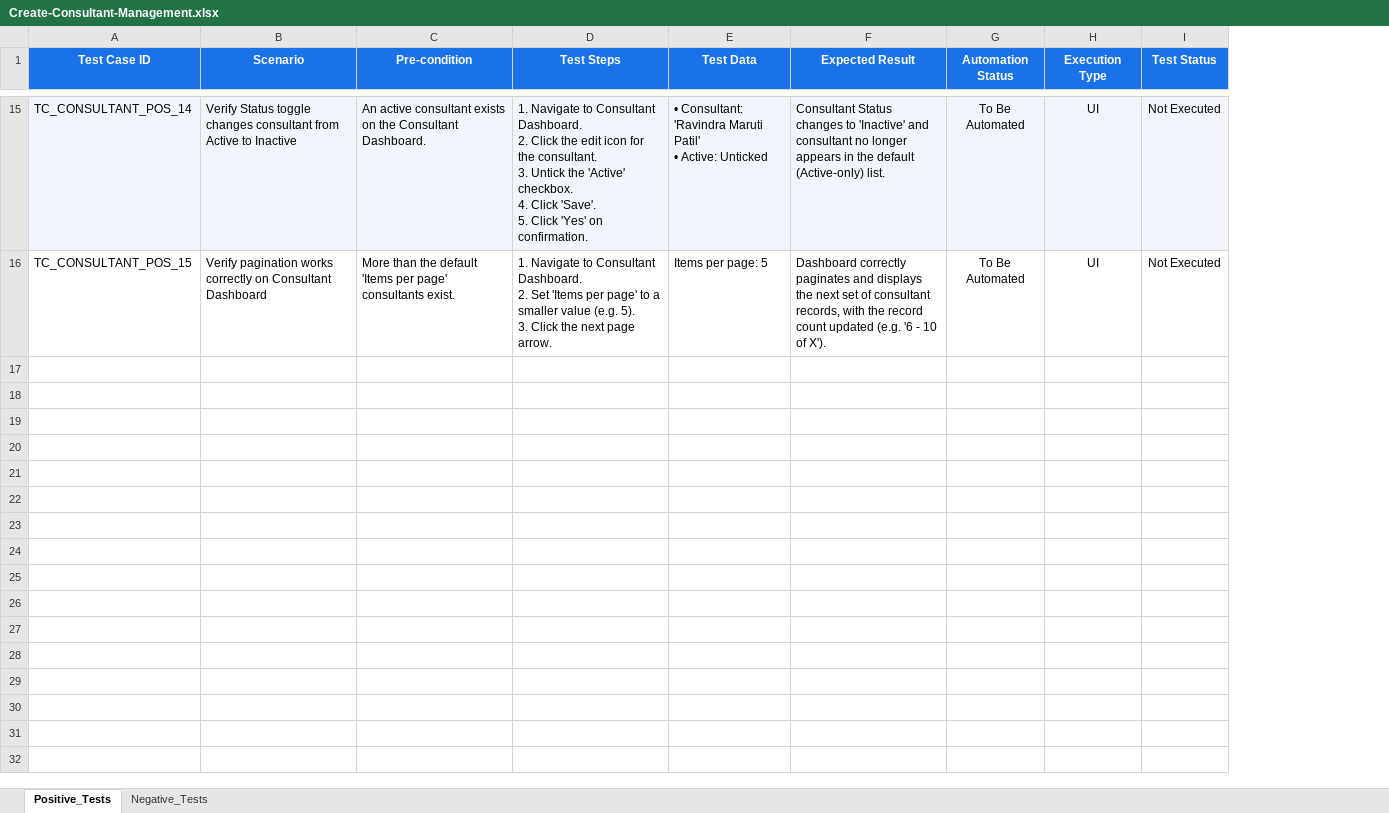
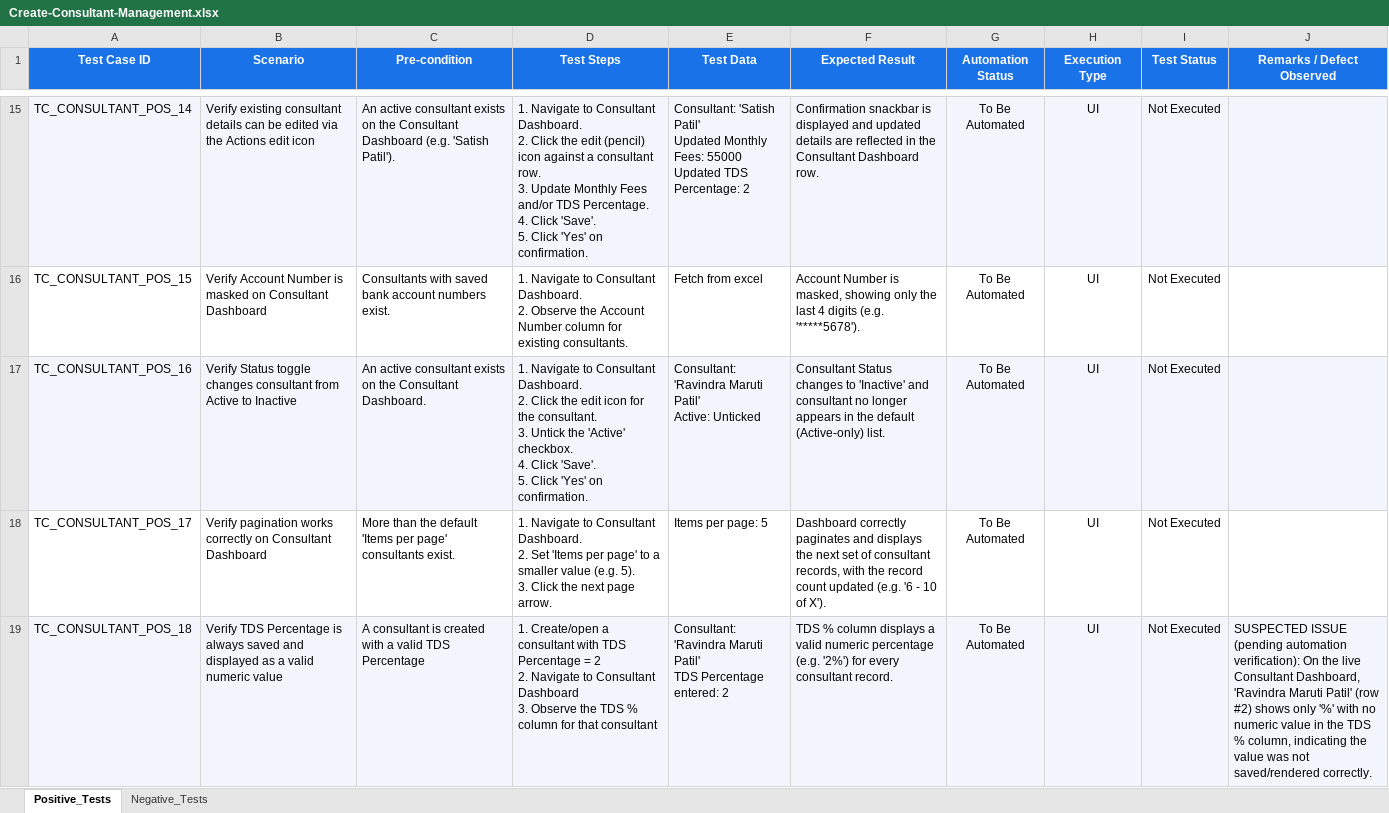
Before and after one commit to himanshu-prakash-test/swarajya-stg-automation, an Excel workbook: swarajya-create/consultant-management/test_data/Create-Consultant-Management.xlsx, sheet Positive_Tests, drawn as a sheet; only a part is shown, gaps mark what is left out; values as stored, in another font and other column widths than the file's, no borders; ↵ is a line break in a cell; the diff covers the shown part only; the diff names each change by its address in the sheet, - before the commit and + after, or states it on an @@ line.

Commit message:
feat(consultant): restructure consultant management architecture to match vendor management standards

```diff
--- a/swarajya-create/consultant-management/test_data/Create-Consultant-Management.xlsx (sheet Positive_Tests)
+++ b/swarajya-create/consultant-management/test_data/Create-Consultant-Management.xlsx (sheet Positive_Tests)
+column J (Remarks / Defect Observed), empty
-B15 (Scenario): Verify Status toggle changes consultant from Active to Inactive
+B15 (Scenario): Verify existing consultant details can be edited via the Actions edit icon
-C15 (Pre-condition): …the Consultant Dashboard.
+C15 (Pre-condition): …the Consultant Dashboard (e.g. 'Satish Patil').
-D15 (Test Steps): …the edit icon for the consultant. ↵ 3. Untick the 'Active' checkbox. ↵ 4. Click…
+D15 (Test Steps): …the edit (pencil) icon against a consultant row. ↵ 3. Update Monthly Fees and/or TDS Percentage. ↵ 4. Click…
-E15 (Test Data): • Consultant: 'Ravindra Maruti Patil' ↵ • Active: Unticked
+E15 (Test Data): Consultant: 'Satish Patil' ↵ Updated Monthly Fees: 55000 ↵ Updated TDS Percentage: 2
-F15 (Expected Result): Consultant Status changes to 'Inactive' and consultant no longer appears in the default (Active-only) list.
+F15 (Expected Result): Confirmation snackbar is displayed and updated details are reflected in the Consultant Dashboard row.
-B16 (Scenario): Verify pagination works correctly on Consultant…
+B16 (Scenario): Verify Account Number is masked on Consultant…
-C16 (Pre-condition): More than the default 'Items per page' consultants exist.
+C16 (Pre-condition): Consultants with saved bank account numbers exist.
-D16 (Test Steps): …Dashboard. ↵ 2. Set 'Items per page' to a smaller value (e.g. 5). ↵ 3. Click the next page arrow.
+D16 (Test Steps): …Dashboard. ↵ 2. Observe the Account Number column for existing consultants.
-E16 (Test Data): Items per page: 5
+E16 (Test Data): Fetch from excel
-F16 (Expected Result): Dashboard correctly paginates and displays the next set of consultant records, with the record count updated (e.g. '6 - 10 of X').
+F16 (Expected Result): Account Number is masked, showing only the last 4 digits (e.g. '*****5678').
+row 17: TC_CONSULTANT_POS_16 | Verify Status toggle changes consultant from Active to Inactive | An active consultant exists on the Consultant Dashboard. | 1. Navigate to Consultant Dashboard. ↵ 2. Click the edit icon for the consultant. ↵ 3. Untick the 'Active' checkbox. ↵ 4. Click 'Save'. ↵ 5. Click 'Yes' on confirmation. | Consultant: 'Ravindra Maruti Patil' ↵ Active: Unticked | Consultant Status changes to 'Inactive' and consultant no longer appears in the default (Active-only) list. | To Be Automated | UI | Not Executed
+row 18: TC_CONSULTANT_POS_17 | Verify pagination works correctly on Consultant Dashboard | More than the default 'Items per page' consultants exist. | 1. Navigate to Consultant Dashboard. ↵ 2. Set 'Items per page' to a smaller value (e.g. 5). ↵ 3. Click the next page arrow. | Items per page: 5 | Dashboard correctly paginates and displays the next set of consultant records, with the record count updated (e.g. '6 - 10 of X'). | To Be Automated | UI | Not Executed
+row 19: TC_CONSULTANT_POS_18 | Verify TDS Percentage is always saved and displayed as a valid numeric value | A consultant is created with a valid TDS Percentage | 1. Create/open a consultant with TDS Percentage = 2 ↵ 2. Navigate to Consultant Dashboard ↵ 3. Observe the TDS % column for that consultant | Consultant: 'Ravindra Maruti Patil' ↵ TDS Percentage entered: 2 | TDS % column displays a valid numeric percentage (e.g. '2%') for every consultant record. | To Be Automated | UI | Not Executed | SUSPECTED ISSUE (pending automation verification): On the live Consultant Dashboard, 'Ravindra Maruti Patil' (row #2) shows only '%' with no numeric value in the TDS % column, indicating the value was not saved/rendered correctly.
```
Also changed, not shown: 4 added rows and 59 edited cells elsewhere in this sheet, sheet Negative_Tests, 25 other files.
